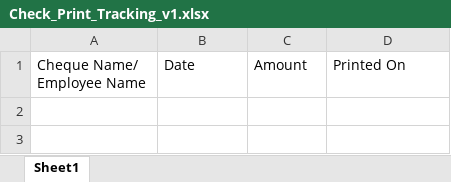
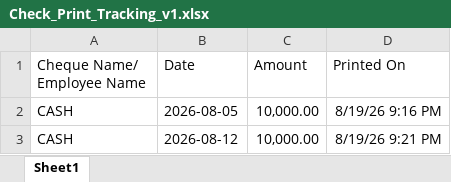
Before and after one commit to TharakaJayampathi/ChequePrint, an Excel workbook: wwwroot/CheckPrintTracking/Check_Print_Tracking_v1.xlsx, sheet Sheet1, drawn as a sheet; values as stored, in another font and other column widths than the file's, no borders; the diff names each change by its address in the sheet, - before the commit and + after, or states it on an @@ line.

```diff
--- a/wwwroot/CheckPrintTracking/Check_Print_Tracking_v1.xlsx (sheet Sheet1)
+++ b/wwwroot/CheckPrintTracking/Check_Print_Tracking_v1.xlsx (sheet Sheet1)
+row 2: CASH | 2026-08-05 | 10,000.00 | 8/19/26 9:16 PM
+row 3: CASH | 2026-08-12 | 10,000.00 | 8/19/26 9:21 PM
```
Also changed, not shown: 2 other files.
